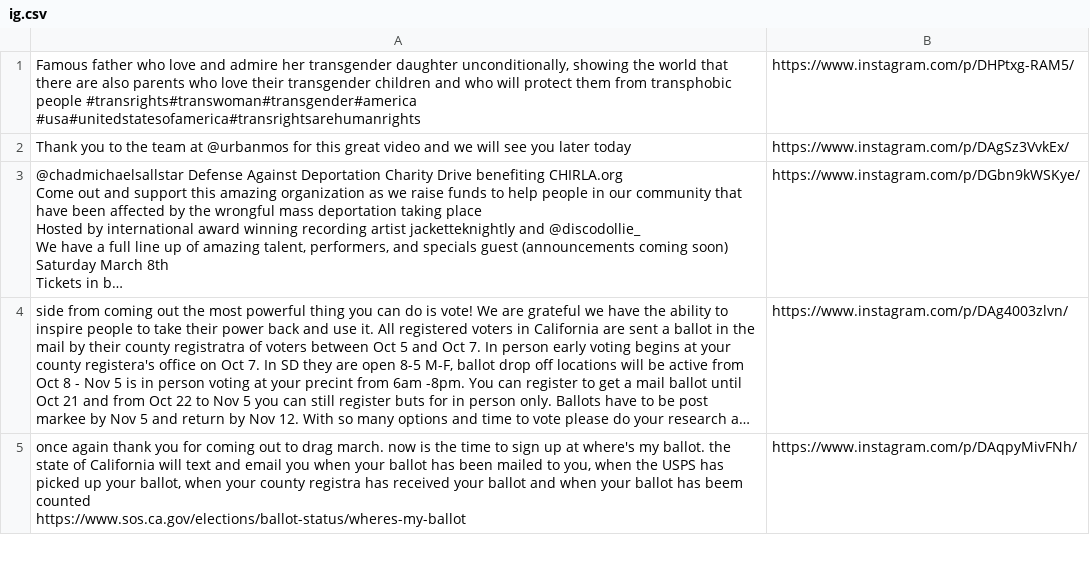
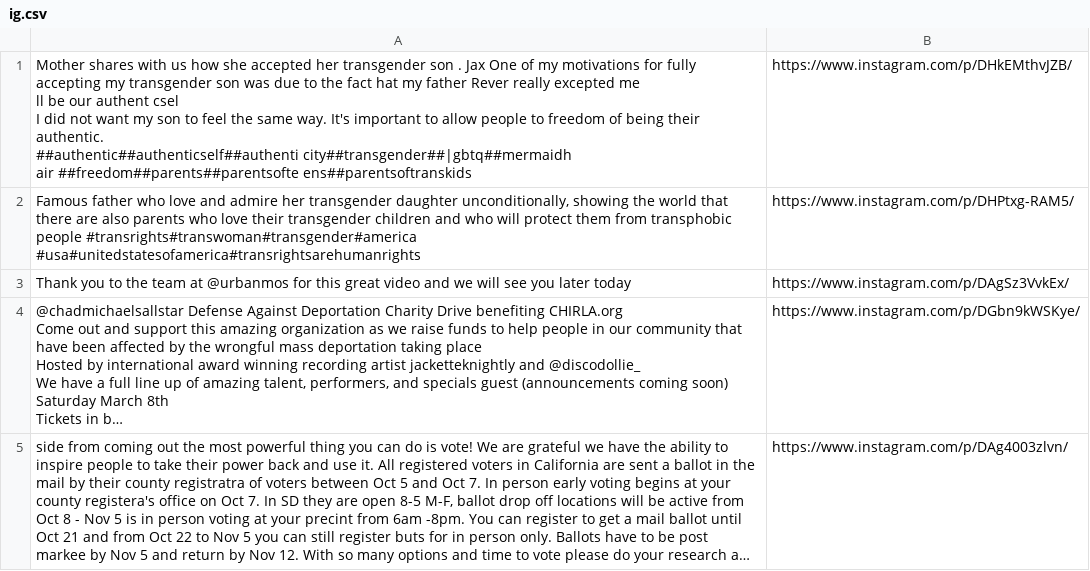
Before and after one commit to Design4Good/mosaic, a CSV file: data/ig.csv, drawn as a sheet; only a part is shown; the shorter side is filled out with more unchanged rows; long unchanged cells end in ….

Commit message:
Update ig.csv

```diff
--- a/data/ig.csv
+++ b/data/ig.csv
@@ -1 +1,6 @@
+"Mother shares with us how she accepted her transgender son . Jax One of my motivations for fully accepting my transgender son was due to the fact hat my father Rever really excepted me
+ll be our authent csel
+I did not want my son to feel the same way. It's important to allow people to freedom of being their authentic.
+##authentic##authenticself##authenti city##transgender##|gbtq##mermaidh
+air ##freedom##parents##parentsofte ens##parentsoftranskids",https://www.instagram.com/p/DHkEMthvJZB/
 "Famous father who love and admire her transgender daughter unconditionally, showing the world that there are also parents who love their transgender children and who will protect them from transphobic people #transrights#transwoman#transgender#america #usa#unitedstatesofamerica#transrightsarehumanrights",https://www.instagram.com/p/DHPtxg-RAM5/
```
